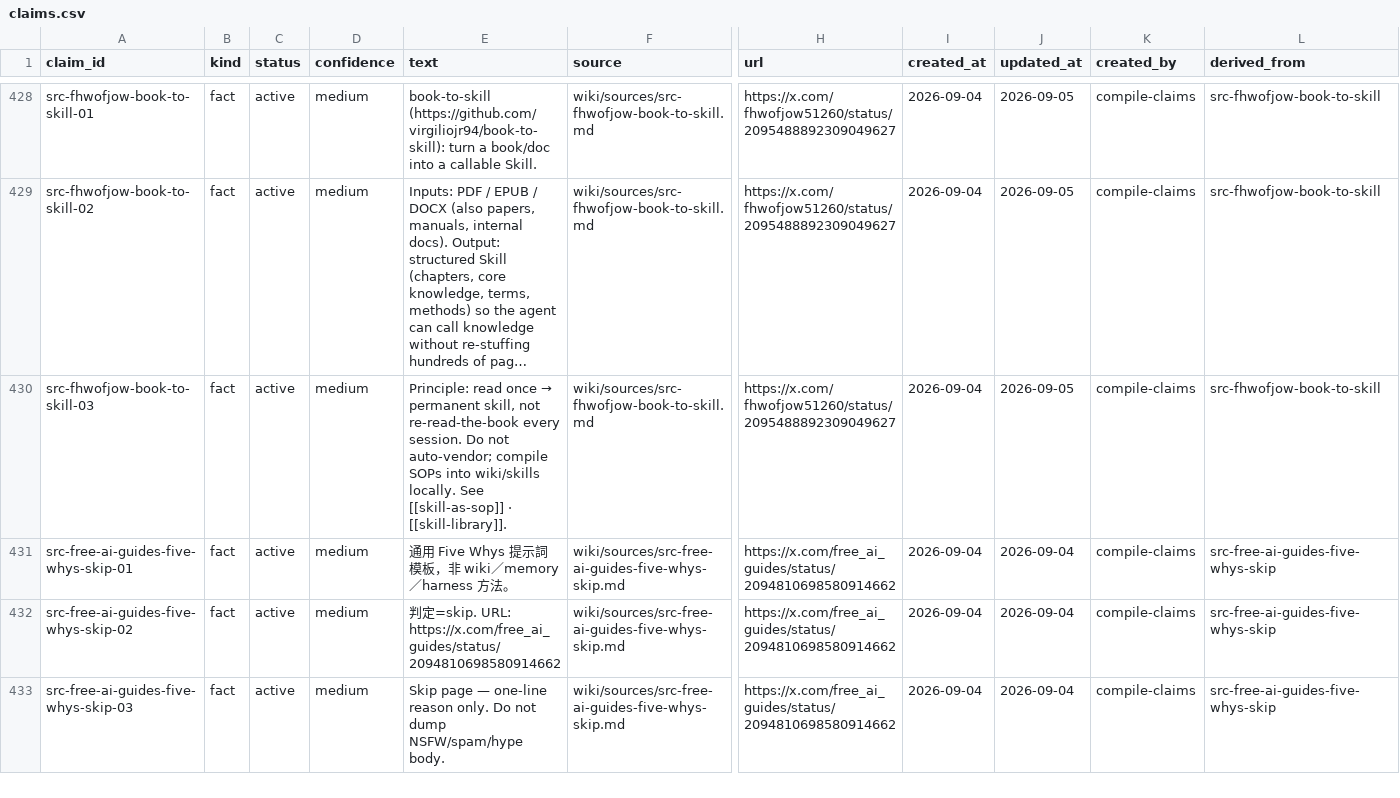
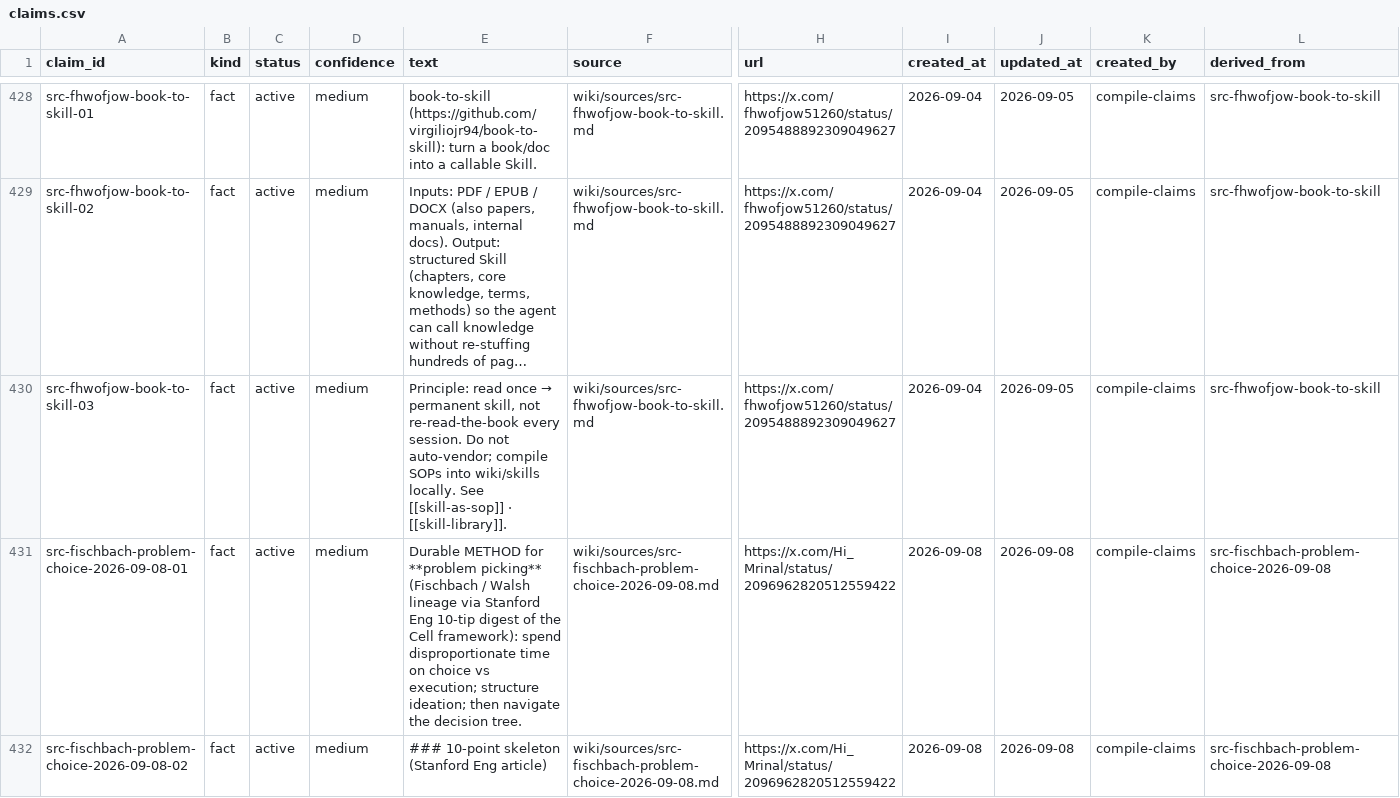
Before and after one commit to elan7192/second-brain, a CSV file: wiki/claims.csv, drawn as a sheet; only a part is shown, gaps mark what is left out; the shorter side is filled out with more unchanged rows; long unchanged cells end in …; rows hold the shown columns only; the diff covers the shown part only; the diff names each change by its address in the sheet, - before the commit and + after, or states it on an @@ line.

Commit message:
METHOD: Fischbach problem-choice (Cell 2024 verified). (#128)
10-point Stanford Eng skeleton; fold Musk Algorithm.

Co-authored-by: elan7192 <elan7192@users.noreply.github.com>

```diff
--- a/wiki/claims.csv
+++ b/wiki/claims.csv
+row 431: src-fischbach-problem-choice-2026-09-08-01 | fact | active | medium | Durable METHOD for **problem picking** (Fischbach / Walsh lineage via Stanford Eng 10-tip digest of the Cell framework): spend disproportionate time on choice vs execution; structure ideation; then navigate the decision tree. | wiki/sources/src-fischbach-problem-choice-2026-09-08.md | https://x.com/Hi_Mrinal/status/2096962820512559422 | 2026-09-08 | 2026-09-08 | compile-claims | src-fischbach-problem-choice-2026-09-08
+row 432: src-fischbach-problem-choice-2026-09-08-02 | fact | active | medium | ### 10-point skeleton (Stanford Eng article) | wiki/sources/src-fischbach-problem-choice-2026-09-08.md | https://x.com/Hi_Mrinal/status/2096962820512559422 | 2026-09-08 | 2026-09-08 | compile-claims | src-fischbach-problem-choice-2026-09-08
```
Also changed, not shown: 5 added rows elsewhere in this file, output/ontology-objects.csv, 7 other files.
